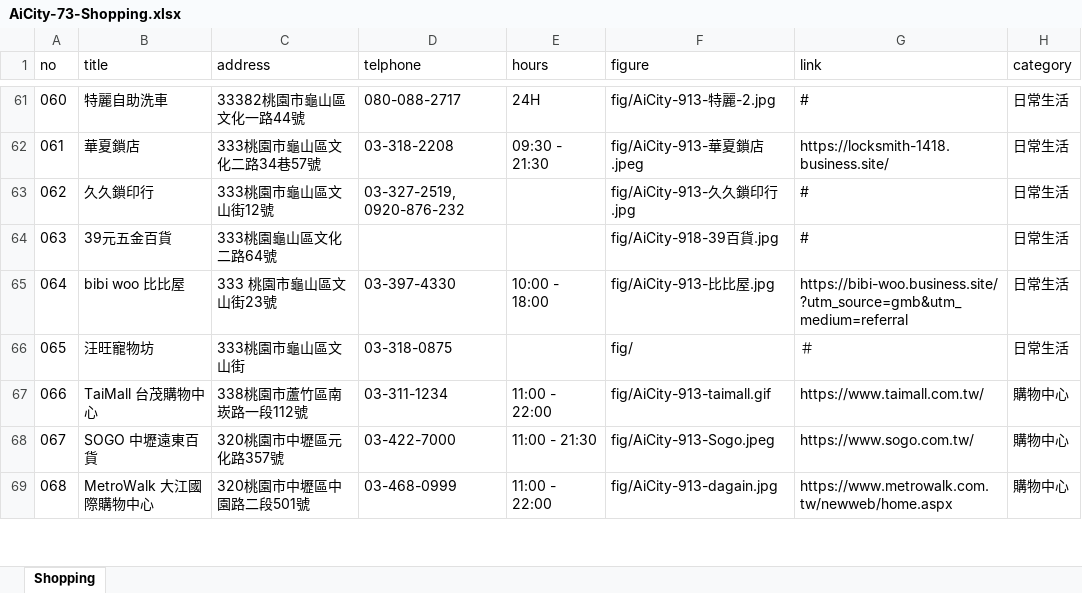
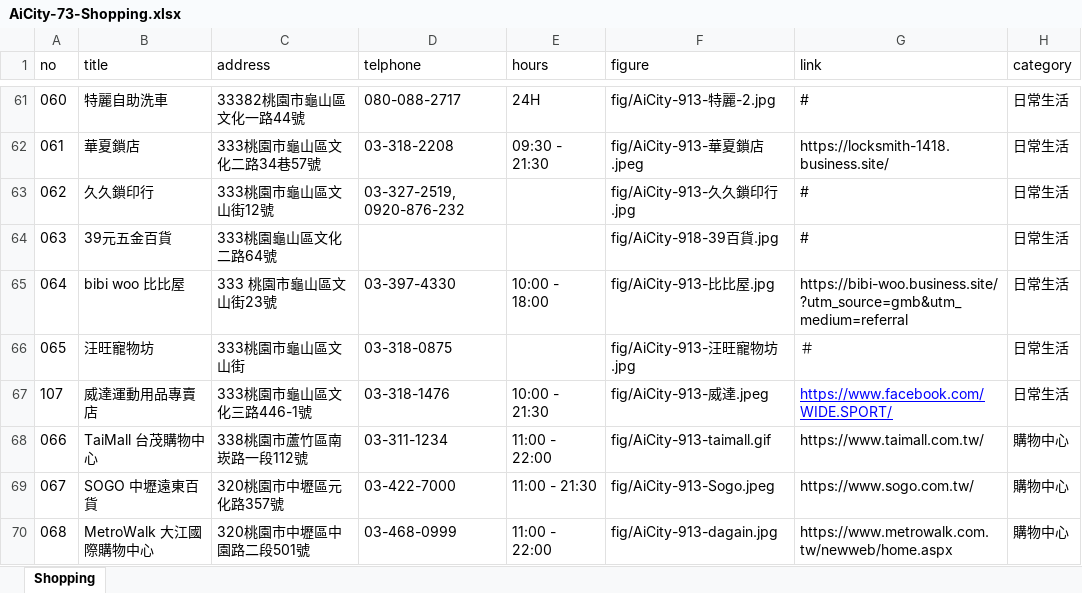
Before and after one commit to TCWang/AiCity2019, an Excel workbook: db/AiCity-73-Shopping.xlsx, sheet Shopping, drawn as a sheet; only a part is shown, gaps mark what is left out; values as stored, in another font and other column widths than the file's, no borders; the diff names each change by its address in the sheet, - before the commit and + after, or states it on an @@ line.

```diff
--- a/db/AiCity-73-Shopping.xlsx (sheet Shopping)
+++ b/db/AiCity-73-Shopping.xlsx (sheet Shopping)
-F66 (figure): fig/
+F66 (figure): fig/AiCity-913-汪旺寵物坊.jpg
+row 67: 107 | 威達運動用品專賣店 | 333桃園市龜山區文化三路446-1號 | 03-318-1476 | 10:00 - 21:30 | fig/AiCity-913-威達.jpeg | https://www.facebook.com/WIDE.SPORT/ | 日常生活
```
Also changed, not shown: 3 other files.
